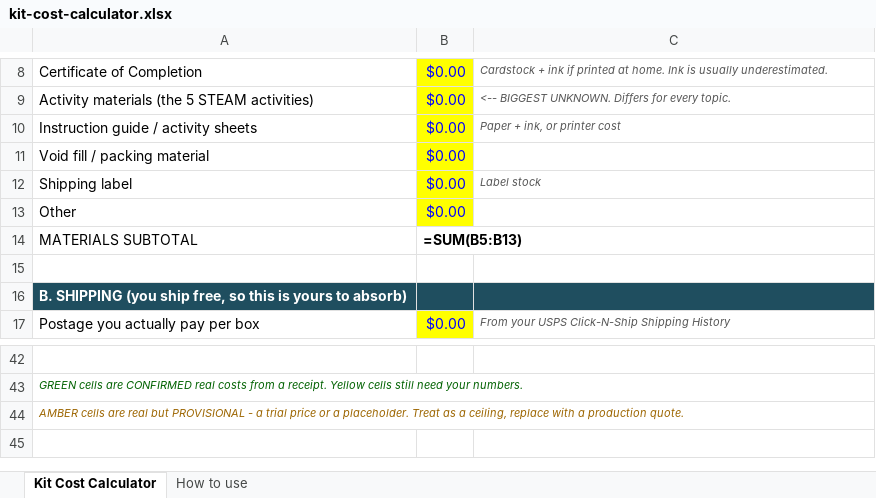
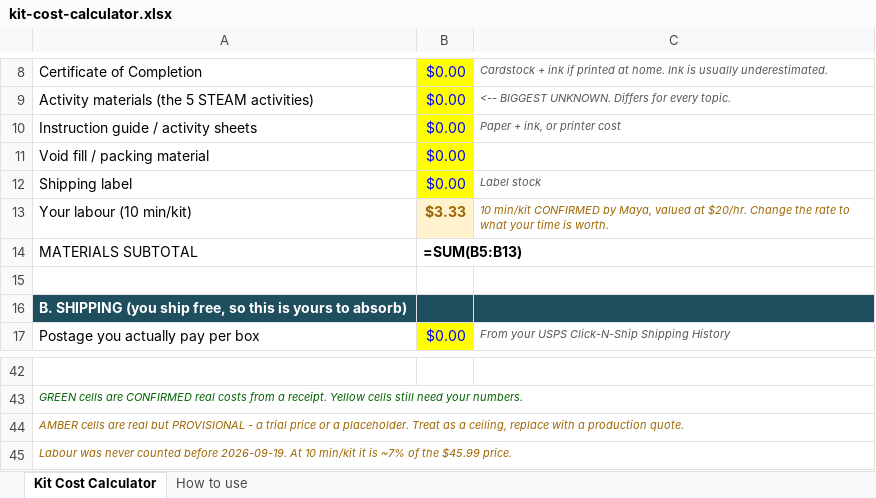
Before and after one commit to MayaHawk/Jr-Marine-Biologist-UBW, an Excel workbook: finance/cogs/kit-cost-calculator.xlsx, sheet Kit Cost Calculator, drawn as a sheet; only a part is shown, gaps mark what is left out; values as stored, in another font and other column widths than the file's, no borders; formulas without a stored value are shown as written; removed rows and columns are numbered as before the commit, all else as after; the diff names each change by its address in the sheet, - before the commit and + after, or states it on an @@ line.

```diff
--- a/finance/cogs/kit-cost-calculator.xlsx (sheet Kit Cost Calculator)
+++ b/finance/cogs/kit-cost-calculator.xlsx (sheet Kit Cost Calculator)
-row 13: Other | $0.00
+row 13: Your labour (10 min/kit) | $3.33 | 10 min/kit CONFIRMED by Maya, valued at $20/hr. Change the rate to what your time is worth.
+row 45: Labour was never counted before 2026-09-19. At 10 min/kit it is ~7% of the $45.99 price.
```
